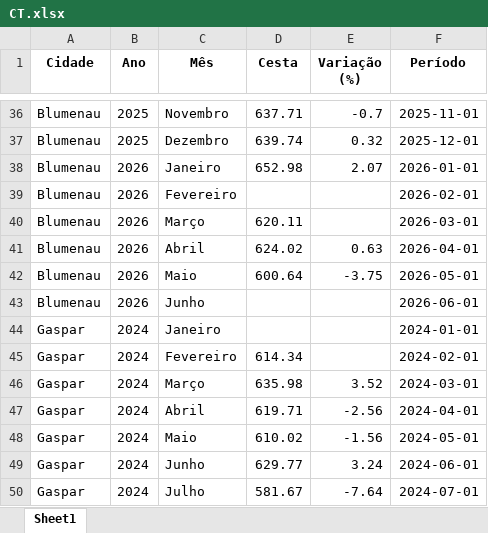
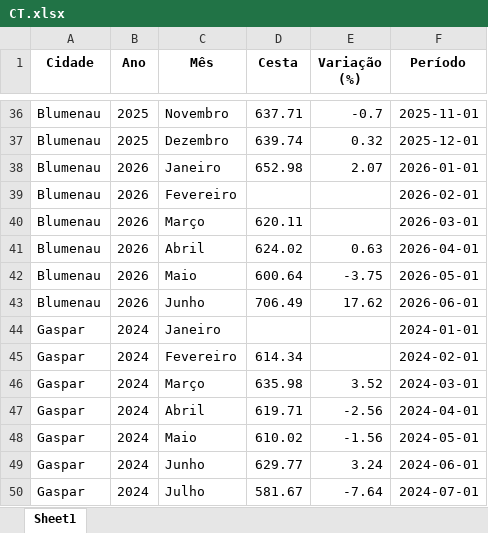
Before and after one commit to bttomio/CidadaniaFinanceira, an Excel workbook: CT.xlsx, sheet Sheet1, drawn as a sheet; only a part is shown, gaps mark what is left out; values as stored, in another font and other column widths than the file's, no borders; the diff names each change by its address in the sheet, - before the commit and + after, or states it on an @@ line.

```diff
--- a/CT.xlsx (sheet Sheet1)
+++ b/CT.xlsx (sheet Sheet1)
-D43 (Cesta): (empty)
+D43 (Cesta): 706.49
-E43 (Variação (%)): (empty)
+E43 (Variação (%)): 17.62
```
Also changed, not shown: PRECOS.xlsx, VAR_PROD.xlsx, 5 other files.
